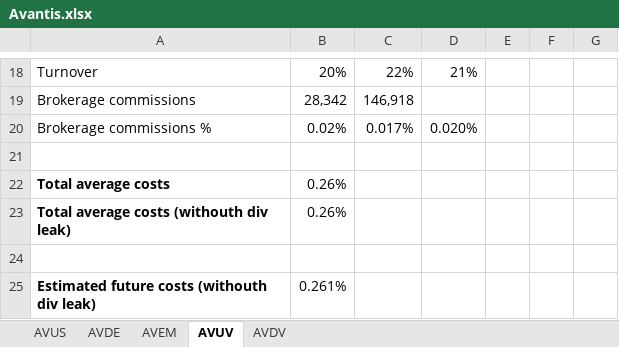
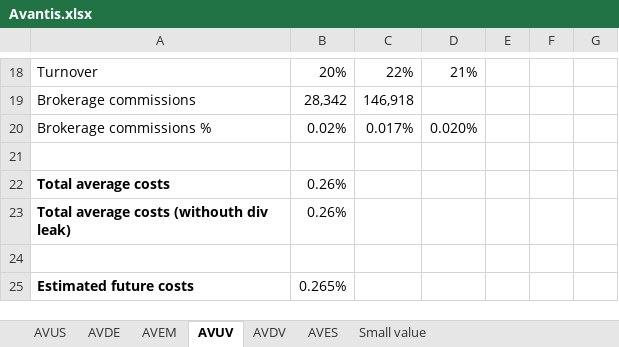
Before and after one commit to Jokerling45/indexfondsen, an Excel workbook: Avantis/Avantis.xlsx, sheet AVUV, drawn as a sheet; only a part is shown, gaps mark what is left out; values as stored, in another font and other column widths than the file's, no borders; removed rows and columns are numbered as before the commit, all else as after; the diff names each change by its address in the sheet, - before the commit and + after, or states it on an @@ line.

```diff
--- a/Avantis/Avantis.xlsx (sheet AVUV)
+++ b/Avantis/Avantis.xlsx (sheet AVUV)
+sheet tab: AVES
+sheet tab: Small value
-row 25: Estimated future costs (withouth div leak) | 0.261%
+row 25: Estimated future costs | 0.265%
```
Also changed, not shown: sheet AVDV, DFA EU/DFA-Costs.xlsx, JPMorgan/JPMorgan-costs.xlsx, 2 other files.
